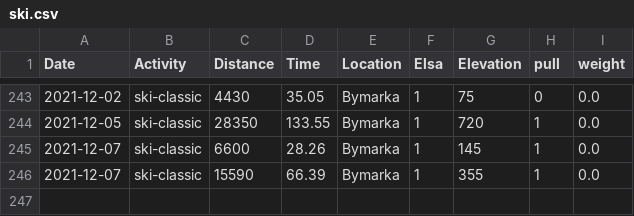
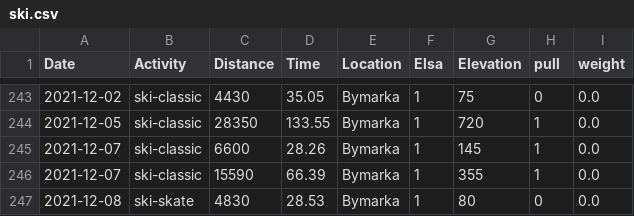
Before and after one commit to Olarm/Treningsdagbok, a CSV file: ski.csv, drawn as a sheet; only a part is shown, gaps mark what is left out; the diff names each change by its address in the sheet, - before the commit and + after, or states it on an @@ line.

Commit message:
data

```diff
--- a/ski.csv
+++ b/ski.csv
+row 247: 2021-12-08 | ski-skate | 4830 | 28.53 | Bymarka | 1 | 80 | 0 | 0.0
```
Also changed, not shown: morgenvekt.csv.
